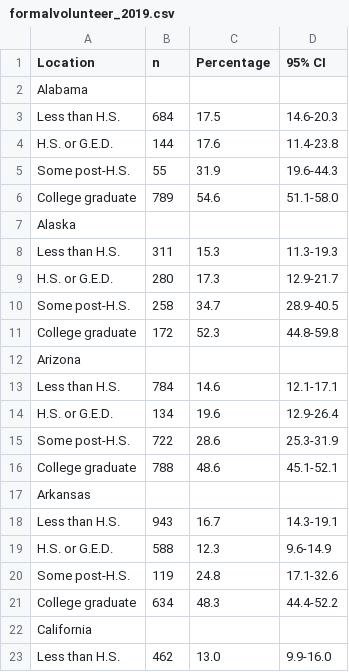
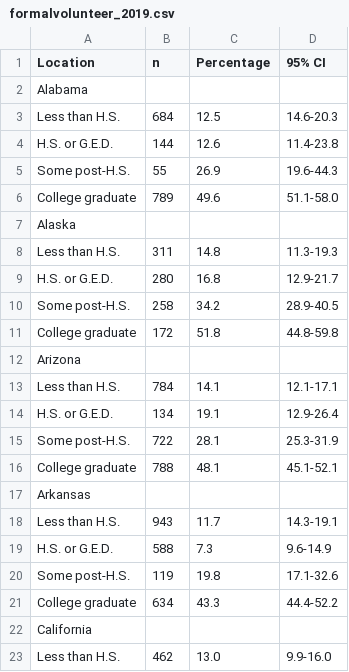
Before and after one commit to sms-sudo/lumina, a CSV file: pages/data/volunteer/formalvolunteer_2019.csv, drawn as a sheet; only a part is shown; the diff covers the shown part only.

```diff
--- a/pages/data/volunteer/formalvolunteer_2019.csv
+++ b/pages/data/volunteer/formalvolunteer_2019.csv
@@ -2,21 +2,21 @@ Location,n,Percentage,95% CI
 Alabama,,,
-Less than H.S.,684,17.5,14.6-20.3
-H.S. or G.E.D.,144,17.6,11.4-23.8
-Some post-H.S.,55,31.9,19.6-44.3
-College graduate,789,54.6,51.1-58.0
+Less than H.S.,684,12.5,14.6-20.3
+H.S. or G.E.D.,144,12.6,11.4-23.8
+Some post-H.S.,55,26.9,19.6-44.3
+College graduate,789,49.6,51.1-58.0
 Alaska,,,
-Less than H.S.,311,15.3,11.3-19.3
-H.S. or G.E.D.,280,17.3,12.9-21.7
-Some post-H.S.,258,34.7,28.9-40.5
-College graduate,172,52.3,44.8-59.8
+Less than H.S.,311,14.8,11.3-19.3
+H.S. or G.E.D.,280,16.8,12.9-21.7
+Some post-H.S.,258,34.2,28.9-40.5
+College graduate,172,51.8,44.8-59.8
 Arizona,,,
-Less than H.S.,784,14.6,12.1-17.1
-H.S. or G.E.D.,134,19.6,12.9-26.4
-Some post-H.S.,722,28.6,25.3-31.9
-College graduate,788,48.6,45.1-52.1
+Less than H.S.,784,14.1,12.1-17.1
+H.S. or G.E.D.,134,19.1,12.9-26.4
+Some post-H.S.,722,28.1,25.3-31.9
+College graduate,788,48.1,45.1-52.1
 Arkansas,,,
-Less than H.S.,943,16.7,14.3-19.1
-H.S. or G.E.D.,588,12.3,9.6-14.9
-Some post-H.S.,119,24.8,17.1-32.6
-College graduate,634,48.3,44.4-52.2
+Less than H.S.,943,11.7,14.3-19.1
+H.S. or G.E.D.,588,7.3,9.6-14.9
+Some post-H.S.,119,19.8,17.1-32.6
+College graduate,634,43.3,44.4-52.2
 California,,,
```
Also changed, not shown: 16 edited cells elsewhere in this file, pages/data/volunteer/charitabledonations_2019.csv, pages/data/volunteer/charitabledonations_2020.csv, 7 other files.
